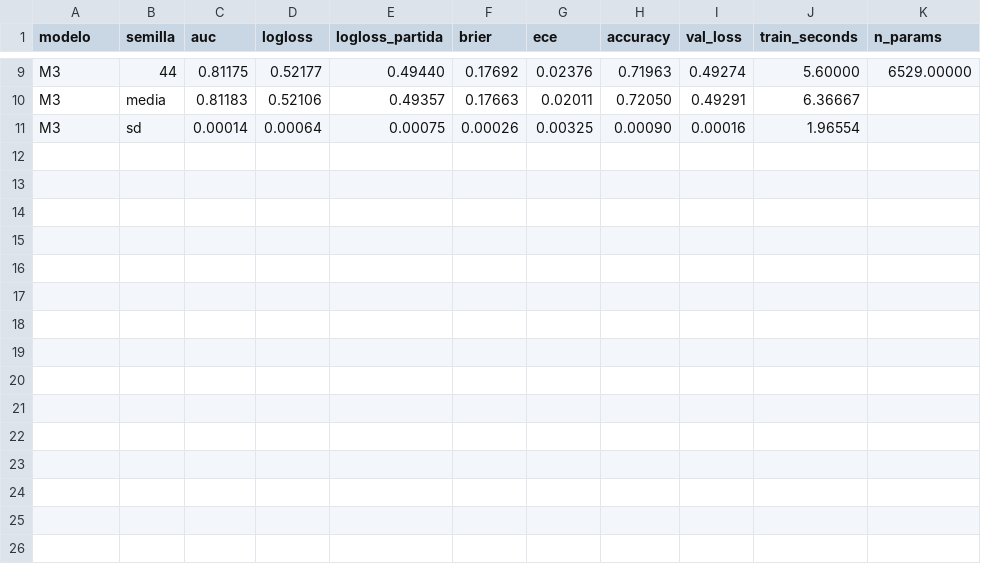
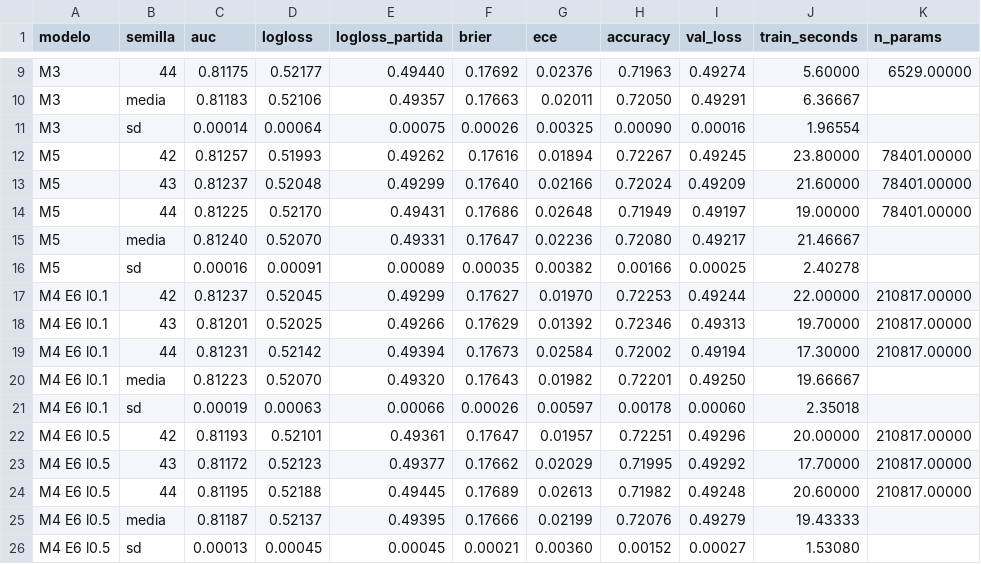
Before and after one commit to melisadmendizabal/deep_proyecto4, a CSV file: results/b6_semillas.csv, drawn as a sheet; only a part is shown, gaps mark what is left out.

Commit message:
Partidas calificadas y valor de partida por modelo

```diff
--- a/results/b6_semillas.csv
+++ b/results/b6_semillas.csv
@@ -11 +11,16 @@ M3,media,0.81183,0.52106,0.49357,0.17663,0.02011,0.72050,0.49291,6.36667,
 M3,sd,0.00014,0.00064,0.00075,0.00026,0.00325,0.00090,0.00016,1.96554,
+M5,42,0.81257,0.51993,0.49262,0.17616,0.01894,0.72267,0.49245,23.80000,78401.00000
+M5,43,0.81237,0.52048,0.49299,0.17640,0.02166,0.72024,0.49209,21.60000,78401.00000
+M5,44,0.81225,0.52170,0.49431,0.17686,0.02648,0.71949,0.49197,19.00000,78401.00000
+M5,media,0.81240,0.52070,0.49331,0.17647,0.02236,0.72080,0.49217,21.46667,
+M5,sd,0.00016,0.00091,0.00089,0.00035,0.00382,0.00166,0.00025,2.40278,
+M4 E6 l0.1,42,0.81237,0.52045,0.49299,0.17627,0.01970,0.72253,0.49244,22.00000,210817.00000
+M4 E6 l0.1,43,0.81201,0.52025,0.49266,0.17629,0.01392,0.72346,0.49313,19.70000,210817.00000
+M4 E6 l0.1,44,0.81231,0.52142,0.49394,0.17673,0.02584,0.72002,0.49194,17.30000,210817.00000
+M4 E6 l0.1,media,0.81223,0.52070,0.49320,0.17643,0.01982,0.72201,0.49250,19.66667,
+M4 E6 l0.1,sd,0.00019,0.00063,0.00066,0.00026,0.00597,0.00178,0.00060,2.35018,
+M4 E6 l0.5,42,0.81193,0.52101,0.49361,0.17647,0.01957,0.72251,0.49296,20.00000,210817.00000
+M4 E6 l0.5,43,0.81172,0.52123,0.49377,0.17662,0.02029,0.71995,0.49292,17.70000,210817.00000
+M4 E6 l0.5,44,0.81195,0.52188,0.49445,0.17689,0.02613,0.71982,0.49248,20.60000,210817.00000
+M4 E6 l0.5,media,0.81187,0.52137,0.49395,0.17666,0.02199,0.72076,0.49279,19.43333,
+M4 E6 l0.5,sd,0.00013,0.00045,0.00045,0.00021,0.00360,0.00152,0.00027,1.53080,
```
Also changed, not shown: annotations/seleccion.csv, 45 other files.
